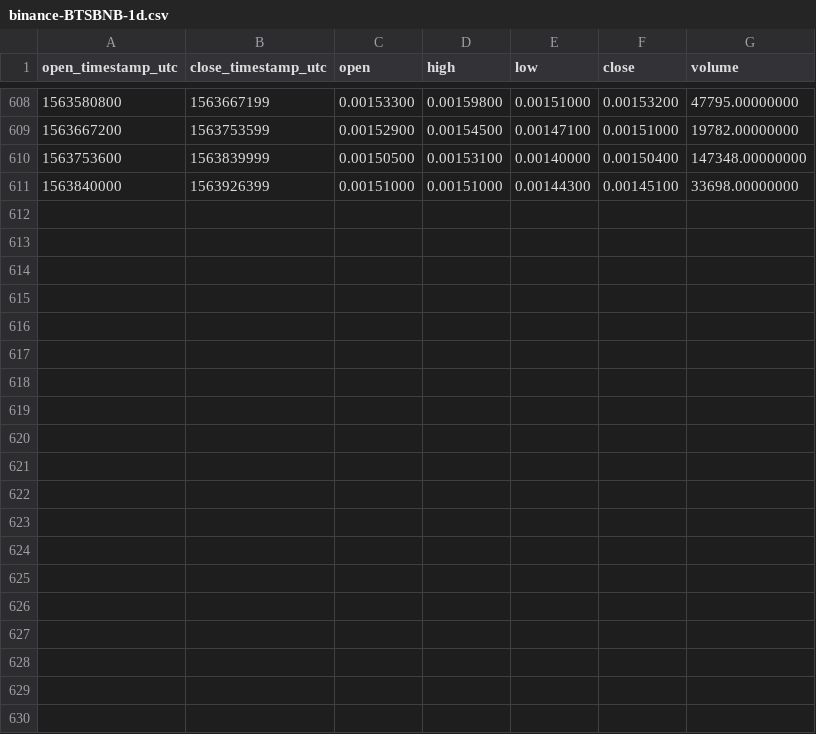
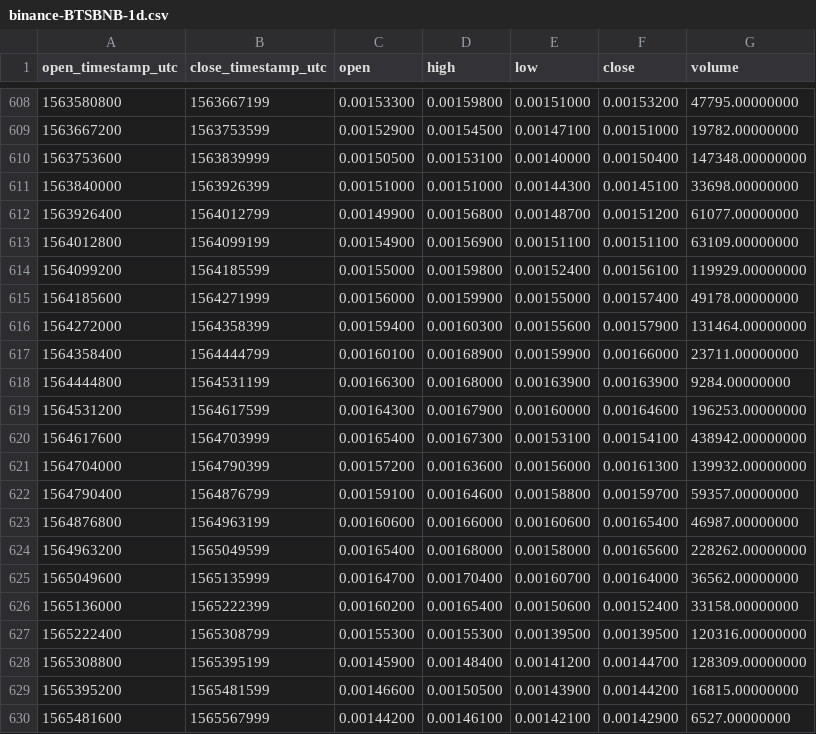
Before and after one commit to cryptobigbro/binance-BTSBNB, a CSV file: binance-BTSBNB-1d.csv, drawn as a sheet; only a part is shown, gaps mark what is left out; the diff names each change by its address in the sheet, - before the commit and + after, or states it on an @@ line.

Commit message:
Update OHLCV data.

```diff
--- a/binance-BTSBNB-1d.csv
+++ b/binance-BTSBNB-1d.csv
+row 612: 1563926400 | 1564012799 | 0.00149900 | 0.00156800 | 0.00148700 | 0.00151200 | 61077.00000000
+row 613: 1564012800 | 1564099199 | 0.00154900 | 0.00156900 | 0.00151100 | 0.00151100 | 63109.00000000
+row 614: 1564099200 | 1564185599 | 0.00155000 | 0.00159800 | 0.00152400 | 0.00156100 | 119929.00000000
+row 615: 1564185600 | 1564271999 | 0.00156000 | 0.00159900 | 0.00155000 | 0.00157400 | 49178.00000000
+row 616: 1564272000 | 1564358399 | 0.00159400 | 0.00160300 | 0.00155600 | 0.00157900 | 131464.00000000
+row 617: 1564358400 | 1564444799 | 0.00160100 | 0.00168900 | 0.00159900 | 0.00166000 | 23711.00000000
+row 618: 1564444800 | 1564531199 | 0.00166300 | 0.00168000 | 0.00163900 | 0.00163900 | 9284.00000000
+row 619: 1564531200 | 1564617599 | 0.00164300 | 0.00167900 | 0.00160000 | 0.00164600 | 196253.00000000
+row 620: 1564617600 | 1564703999 | 0.00165400 | 0.00167300 | 0.00153100 | 0.00154100 | 438942.00000000
+row 621: 1564704000 | 1564790399 | 0.00157200 | 0.00163600 | 0.00156000 | 0.00161300 | 139932.00000000
+row 622: 1564790400 | 1564876799 | 0.00159100 | 0.00164600 | 0.00158800 | 0.00159700 | 59357.00000000
+row 623: 1564876800 | 1564963199 | 0.00160600 | 0.00166000 | 0.00160600 | 0.00165400 | 46987.00000000
+row 624: 1564963200 | 1565049599 | 0.00165400 | 0.00168000 | 0.00158000 | 0.00165600 | 228262.00000000
+row 625: 1565049600 | 1565135999 | 0.00164700 | 0.00170400 | 0.00160700 | 0.00164000 | 36562.00000000
+row 626: 1565136000 | 1565222399 | 0.00160200 | 0.00165400 | 0.00150600 | 0.00152400 | 33158.00000000
+row 627: 1565222400 | 1565308799 | 0.00155300 | 0.00155300 | 0.00139500 | 0.00139500 | 120316.00000000
+row 628: 1565308800 | 1565395199 | 0.00145900 | 0.00148400 | 0.00141200 | 0.00144700 | 128309.00000000
+row 629: 1565395200 | 1565481599 | 0.00146600 | 0.00150500 | 0.00143900 | 0.00144200 | 16815.00000000
+row 630: 1565481600 | 1565567999 | 0.00144200 | 0.00146100 | 0.00142100 | 0.00142900 | 6527.00000000
```
Also changed, not shown: binance-BTSBNB-1M.csv, binance-BTSBNB-1w.csv, 1 other file.
